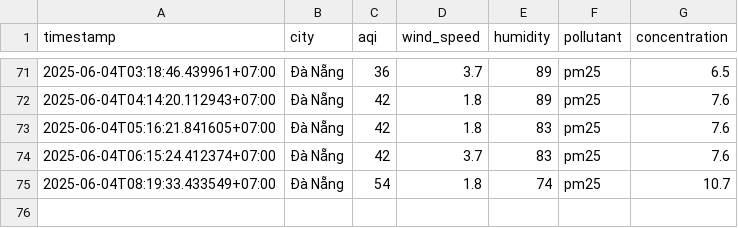
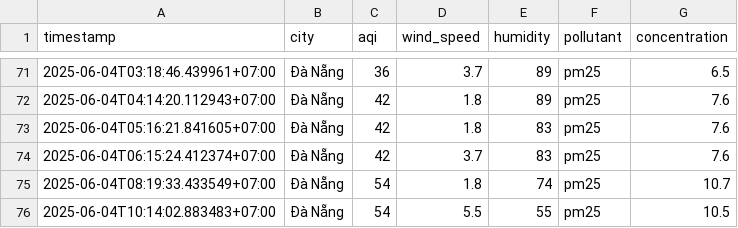
Before and after one commit to 2noScript/iqair-checking, a CSV file: data/Da_Nang/aqi_Da_Nang_2025_jun.csv, drawn as a sheet; only a part is shown, gaps mark what is left out; the diff names each change by its address in the sheet, - before the commit and + after, or states it on an @@ line.

```diff
--- a/data/Da_Nang/aqi_Da_Nang_2025_jun.csv
+++ b/data/Da_Nang/aqi_Da_Nang_2025_jun.csv
+row 76: 2025-06-04T10:14:02.883483+07:00 | Đà Nẵng | 54 | 5.5 | 55 | pm25 | 10.5
```
Also changed, not shown: data/Hai_Duong/aqi_Hai_Duong_2025_jun.csv, data/Hai_Phong/aqi_Hai_Phong_2025_jun.csv, 8 other files.
